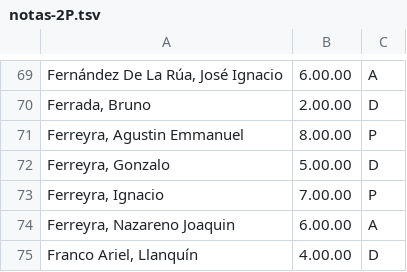
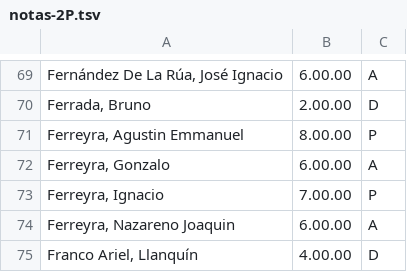
Before and after one commit to zrafa/ic2021, a TSV file: misc/notas-2P.tsv, drawn as a sheet; only a part is shown, gaps mark what is left out.

Commit message:
Modificadas notas 2P

```diff
--- a/misc/notas-2P.tsv
+++ b/misc/notas-2P.tsv
@@ -71,3 +71,3 @@ Ferrada, Bruno	2.00.00	D
 Ferreyra, Agustin Emmanuel	8.00.00	P
-Ferreyra, Gonzalo	5.00.00	D
+Ferreyra, Gonzalo	6.00.00	A
 Ferreyra, Ignacio	7.00.00	P
```
Also changed, not shown: 1 other file.
